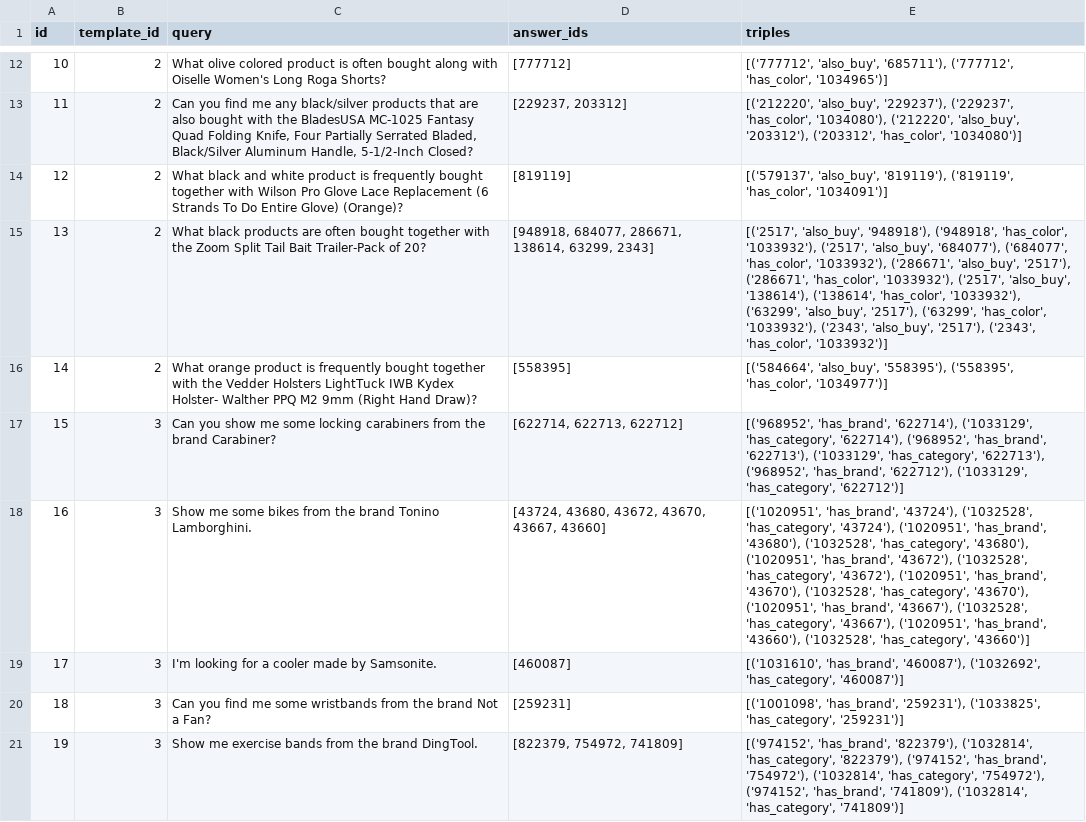
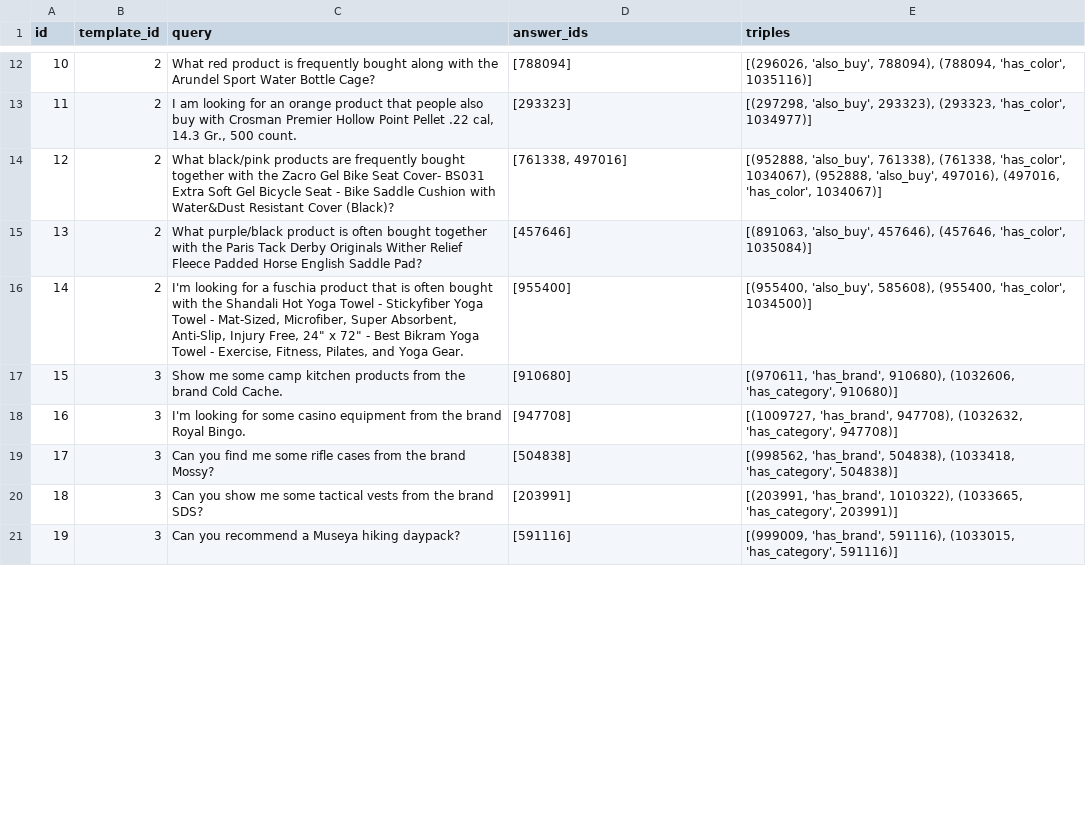
Before and after one commit to LuchsHub/GraphRAG_Robustness, a CSV file: qa_datasets/rel_amazon.csv, drawn as a sheet; only a part is shown, gaps mark what is left out; the diff covers the shown part only.

```diff
--- a/qa_datasets/rel_amazon.csv
+++ b/qa_datasets/rel_amazon.csv
@@ -12,10 +12,10 @@ id,template_id,query,answer_ids,triples
-10,2,What olive colored product is often bought along with Oiselle Women's Long Roga Shorts?,[777712],"[('777712', 'also_buy', '685711'), ('777712', 'has_color', '1034965')]"
-11,2,"Can you find me any black/silver products that are also bought with the BladesUSA MC-1025 Fantasy Quad Folding Knife, Four Partially Serrated Bladed, Black/Silver Aluminum Handle, 5-1/2-Inch Closed?","[229237, 203312]","[('212220', 'also_buy', '229237'), ('229237', 'has_color', '1034080'), ('212220', 'also_buy', '203312'), ('203312', 'has_color', '1034080')]"
-12,2,What black and white product is frequently bought together with Wilson Pro Glove Lace Replacement (6 Strands To Do Entire Glove) (Orange)?,[819119],"[('579137', 'also_buy', '819119'), ('819119', 'has_color', '1034091')]"
-13,2,What black products are often bought together with the Zoom Split Tail Bait Trailer-Pack of 20?,"[948918, 684077, 286671, 138614, 63299, 2343]","[('2517', 'also_buy', '948918'), ('948918', 'has_color', '1033932'), ('2517', 'also_buy', '684077'), ('684077', 'has_color', '1033932'), ('286671', 'also_buy', '2517'), ('286671', 'has_color', '1033932'), ('2517', 'also_buy', '138614'), ('138614', 'has_color', '1033932'), ('63299', 'also_buy', '2517'), ('63299', 'has_color', '1033932'), ('2343', 'also_buy', '2517'), ('2343', 'has_color', '1033932')]"
-14,2,What orange product is frequently bought together with the Vedder Holsters LightTuck IWB Kydex Holster- Walther PPQ M2 9mm (Right Hand Draw)?,[558395],"[('584664', 'also_buy', '558395'), ('558395', 'has_color', '1034977')]"
-15,3,Can you show me some locking carabiners from the brand Carabiner?,"[622714, 622713, 622712]","[('968952', 'has_brand', '622714'), ('1033129', 'has_category', '622714'), ('968952', 'has_brand', '622713'), ('1033129', 'has_category', '622713'), ('968952', 'has_brand', '622712'), ('1033129', 'has_category', '622712')]"
-16,3,Show me some bikes from the brand Tonino Lamborghini.,"[43724, 43680, 43672, 43670, 43667, 43660]","[('1020951', 'has_brand', '43724'), ('1032528', 'has_category', '43724'), ('1020951', 'has_brand', '43680'), ('1032528', 'has_category', '43680'), ('1020951', 'has_brand', '43672'), ('1032528', 'has_category', '43672'), ('1020951', 'has_brand', '43670'), ('1032528', 'has_category', '43670'), ('1020951', 'has_brand', '43667'), ('1032528', 'has_category', '43667'), ('1020951', 'has_brand', '43660'), ('1032528', 'has_category', '43660')]"
-17,3,I'm looking for a cooler made by Samsonite.,[460087],"[('1031610', 'has_brand', '460087'), ('1032692', 'has_category', '460087')]"
-18,3,Can you find me some wristbands from the brand Not a Fan?,[259231],"[('1001098', 'has_brand', '259231'), ('1033825', 'has_category', '259231')]"
-19,3,Show me exercise bands from the brand DingTool.,"[822379, 754972, 741809]","[('974152', 'has_brand', '822379'), ('1032814', 'has_category', '822379'), ('974152', 'has_brand', '754972'), ('1032814', 'has_category', '754972'), ('974152', 'has_brand', '741809'), ('1032814', 'has_category', '741809')]"
+10,2,What red product is frequently bought along with the Arundel Sport Water Bottle Cage?,[788094],"[(296026, 'also_buy', 788094), (788094, 'has_color', 1035116)]"
+11,2,"I am looking for an orange product that people also buy with Crosman Premier Hollow Point Pellet .22 cal, 14.3 Gr., 500 count.",[293323],"[(297298, 'also_buy', 293323), (293323, 'has_color', 1034977)]"
+12,2,What black/pink products are frequently bought together with the Zacro Gel Bike Seat Cover- BS031 Extra Soft Gel Bicycle Seat - Bike Saddle Cushion with Water&Dust Resistant Cover (Black)?,"[761338, 497016]","[(952888, 'also_buy', 761338), (761338, 'has_color', 1034067), (952888, 'also_buy', 497016), (497016, 'has_color', 1034067)]"
+13,2,What purple/black product is often bought together with the Paris Tack Derby Originals Wither Relief Fleece Padded Horse English Saddle Pad?,[457646],"[(891063, 'also_buy', 457646), (457646, 'has_color', 1035084)]"
+14,2,"I'm looking for a fuschia product that is often bought with the Shandali Hot Yoga Towel - Stickyfiber Yoga Towel - Mat-Sized, Microfiber, Super Absorbent, Anti-Slip, Injury Free, 24"" x 72"" - Best Bikram Yoga Towel - Exercise, Fitness, Pilates, and Yoga Gear.",[955400],"[(955400, 'also_buy', 585608), (955400, 'has_color', 1034500)]"
+15,3,Show me some camp kitchen products from the brand Cold Cache.,[910680],"[(970611, 'has_brand', 910680), (1032606, 'has_category', 910680)]"
+16,3,I'm looking for some casino equipment from the brand Royal Bingo.,[947708],"[(1009727, 'has_brand', 947708), (1032632, 'has_category', 947708)]"
+17,3,Can you find me some rifle cases from the brand Mossy?,[504838],"[(998562, 'has_brand', 504838), (1033418, 'has_category', 504838)]"
+18,3,Can you show me some tactical vests from the brand SDS?,[203991],"[(203991, 'has_brand', 1010322), (1033665, 'has_category', 203991)]"
+19,3,Can you recommend a Museya hiking daypack?,[591116],"[(999009, 'has_brand', 591116), (1033015, 'has_category', 591116)]"
```
Also changed, not shown: 60 edited cells elsewhere in this file.
